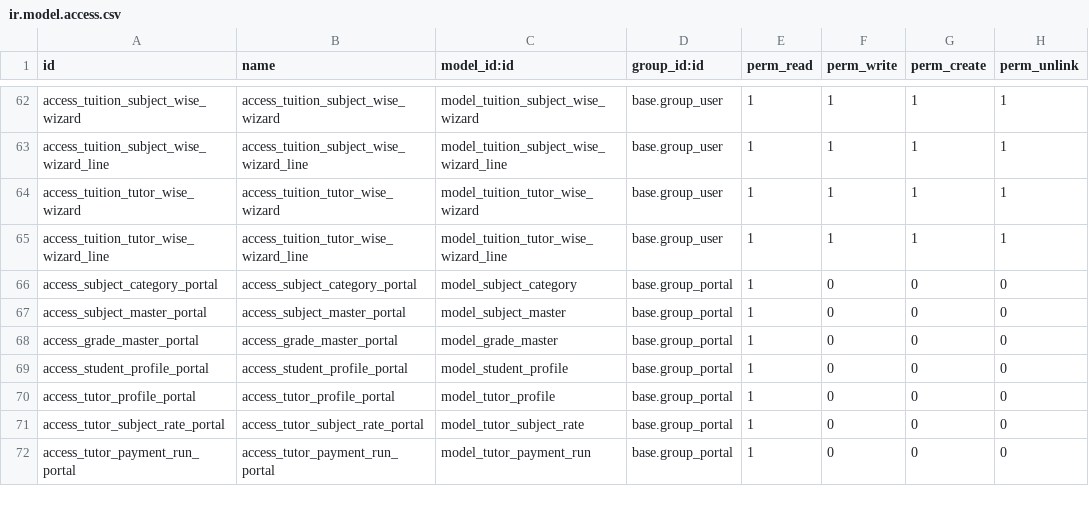
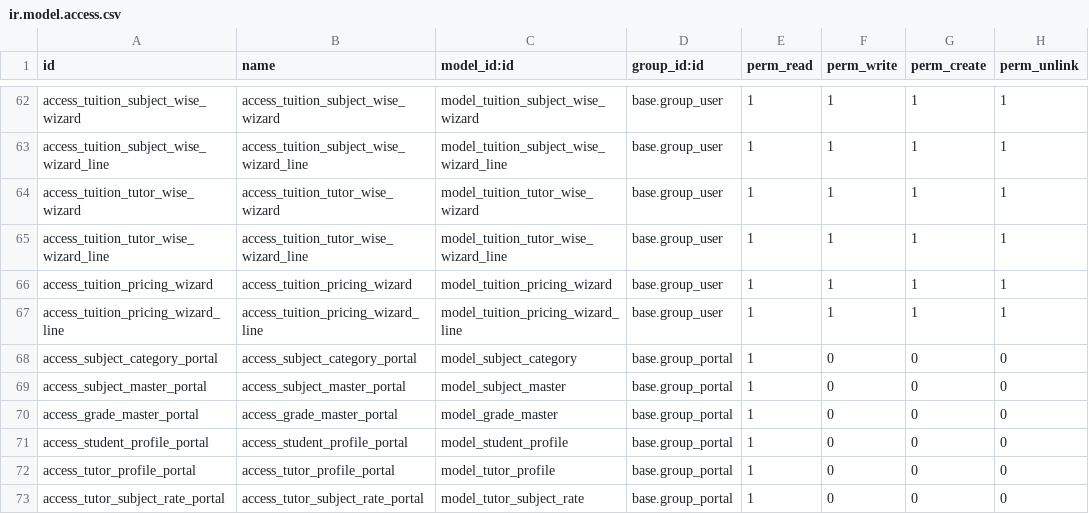
Before and after one commit to catchtommy/odoo-community, a CSV file: addons/tuition_management/security/ir.model.access.csv, drawn as a sheet; only a part is shown, gaps mark what is left out; the shorter side is filled out with more unchanged rows; the diff names each change by its address in the sheet, - before the commit and + after, or states it on an @@ line.

```diff
--- a/addons/tuition_management/security/ir.model.access.csv
+++ b/addons/tuition_management/security/ir.model.access.csv
+row 66: access_tuition_pricing_wizard | access_tuition_pricing_wizard | model_tuition_pricing_wizard | base.group_user | 1 | 1 | 1 | 1
+row 67: access_tuition_pricing_wizard_line | access_tuition_pricing_wizard_line | model_tuition_pricing_wizard_line | base.group_user | 1 | 1 | 1 | 1
```
Also changed, not shown: 4 other files.
